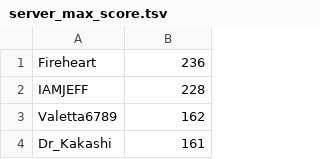
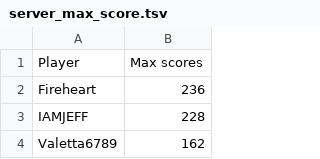
Before and after one commit to Aigul9/hanabi-stats, a TSV file: output/variants/server_max_score.tsv, drawn as a sheet; only a part is shown; the shorter side is filled out with more unchanged rows.

Commit message:
Update server_max_score.tsv

```diff
--- a/output/variants/server_max_score.tsv
+++ b/output/variants/server_max_score.tsv
@@ -1 +1,2 @@
+Player	Max scores
 Fireheart	236
```
